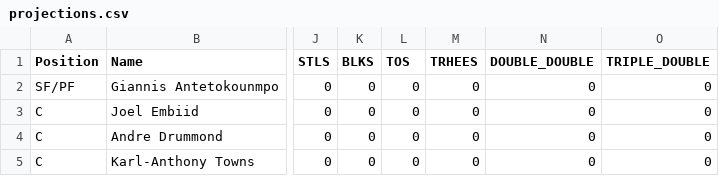
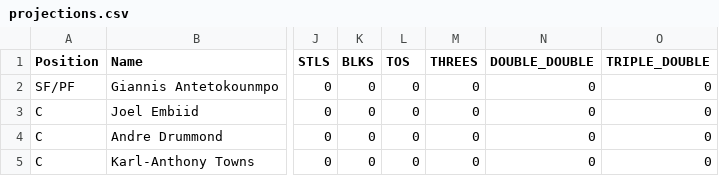
Before and after one commit to roninjin10/NBA_OPTIMIZER_PY, a CSV file: projections.csv, drawn as a sheet; only a part is shown, gaps mark what is left out; the diff names each change by its address in the sheet, - before the commit and + after, or states it on an @@ line.

```diff
--- a/projections.csv
+++ b/projections.csv
-M1: TRHEES
+M1: THREES
```
Also changed, not shown: 4 other files.
